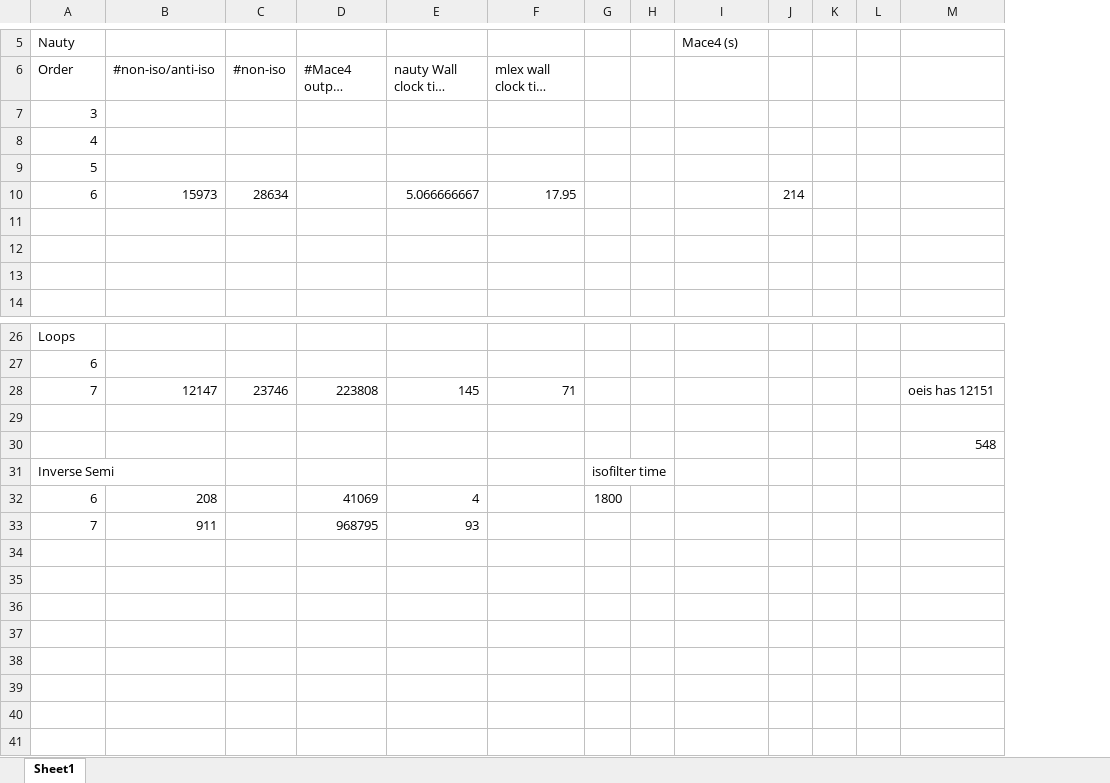
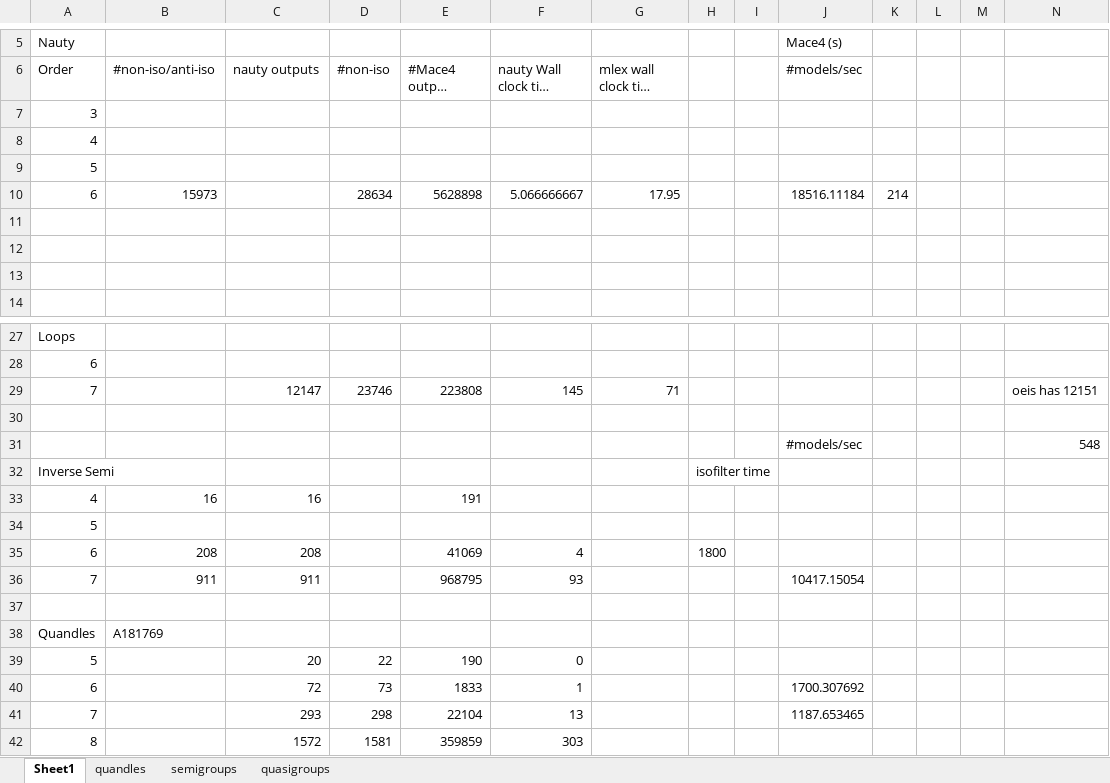
Before and after one commit to ChoiwahChow/isonaut, an Excel workbook: perf.xlsx, sheet Sheet1, drawn as a sheet; only a part is shown, gaps mark what is left out; long unchanged cells end in …; values as stored, in another font and other column widths than the file's, no borders; addresses are those after the commit; the diff covers the shown part only; the diff names each change by its address in the sheet, - before the commit and + after, or states it on an @@ line.

```diff
--- a/perf.xlsx (sheet Sheet1)
+++ b/perf.xlsx (sheet Sheet1)
+sheet tab: quandles
+sheet tab: semigroups
+sheet tab: quasigroups
+column C (nauty outputs), row 29: 12147; rows 35-36: 208 | 911
-J6: (empty)
+J6: #models/sec
-E10 (#Mace4 output models): (empty)
+E10 (#Mace4 output models): 5628898
-J10 (#models/sec): (empty)
+J10 (#models/sec): 18516.11184
-B29 (#non-iso/anti-iso): 12147
+B29 (#non-iso/anti-iso): (empty)
-J31 (#models/sec): (empty)
+J31 (#models/sec): #models/sec
+row 33: 4 | 16 | 16 |  | 191
+row 34: 5
-J36 (#models/sec): (empty)
+J36 (#models/sec): 10417.15054
+row 37: (empty)
+row 38: Quandles | A181769
+row 39: 5 |  | 20 | 22 | 190 | 0
+row 40: 6 |  | 72 | 73 | 1833 | 1 |  |  |  | 1700.307692
+row 41: 7 |  | 293 | 298 | 22104 | 13 |  |  |  | 1187.653465
+row 42: 8 |  | 1572 | 1581 | 359859 | 303
```
Also changed, not shown: 1 added row and 2 edited cells elsewhere in this sheet, 3 other files.
